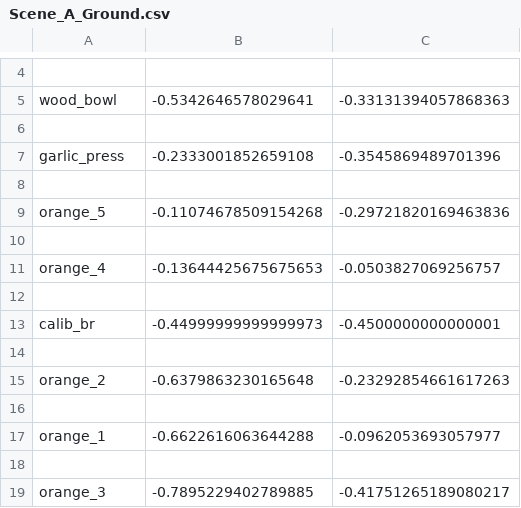
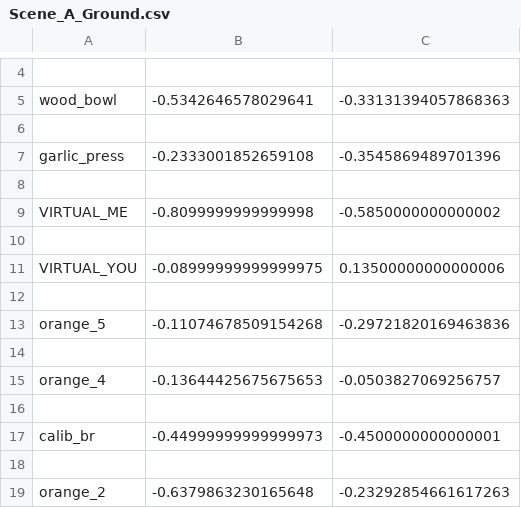
Before and after one commit to gauravmm/Brown-Honors-Thesis, a CSV file: Code/Incremental Parser/Batch_2069005/Batch_2069005/Scene_A_Ground.csv, drawn as a sheet; only a part is shown, gaps mark what is left out; the shorter side is filled out with more unchanged rows.

```diff
--- a/Code/Incremental Parser/Batch_2069005/Batch_2069005/Scene_A_Ground.csv
+++ b/Code/Incremental Parser/Batch_2069005/Batch_2069005/Scene_A_Ground.csv
@@ -8,2 +8,6 @@ garlic_press,-0.2333001852659108,-0.3545869489701396
 
+VIRTUAL_ME,-0.8099999999999998,-0.5850000000000002
+
+VIRTUAL_YOU,-0.08999999999999975,0.13500000000000006
+
 orange_5,-0.11074678509154268,-0.29721820169463836
```
Also changed, not shown: Code/Incremental Parser/Batch_2069005/Batch_2069005/Scene_3_Ground.csv, Code/Incremental Parser/Batch_2069005/Batch_2069005/Scene_E_Ground.csv, 20 other files.
